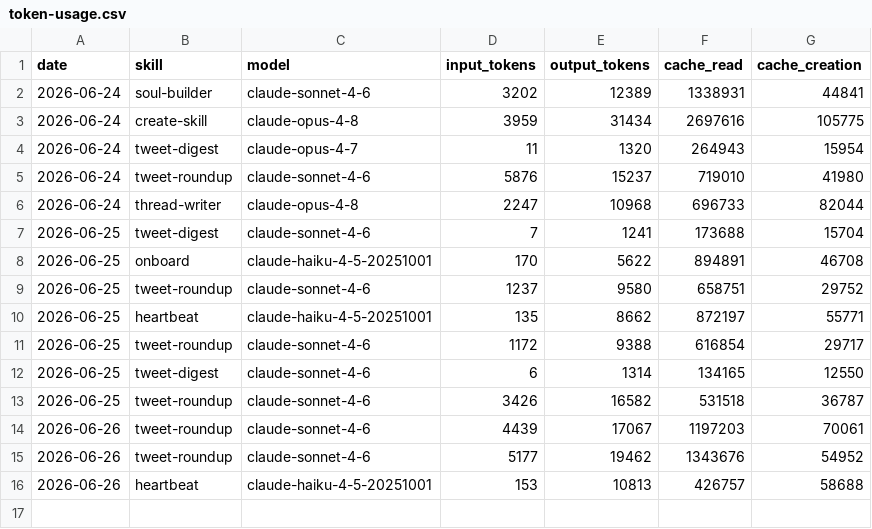
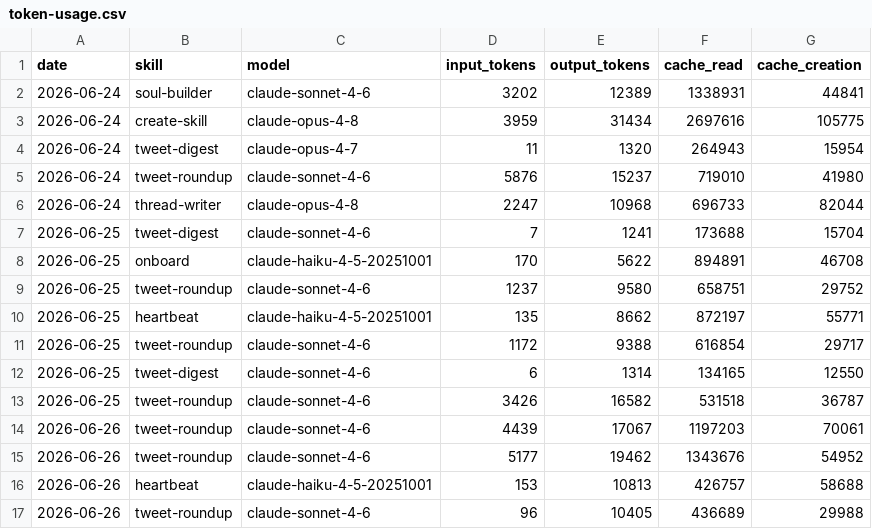
Before and after one commit to 0xPetra/petragent, a CSV file: memory/token-usage.csv, drawn as a sheet.

Commit message:
chore(tweet-roundup): auto-commit 2026-06-26

```diff
--- a/memory/token-usage.csv
+++ b/memory/token-usage.csv
@@ -16 +16,2 @@ date,skill,model,input_tokens,output_tokens,cache_read,cache_creation
 2026-06-26,heartbeat,claude-haiku-4-5-20251001,153,10813,426757,58688
+2026-06-26,tweet-roundup,claude-sonnet-4-6,96,10405,436689,29988
```
Also changed, not shown: 5 other files.
